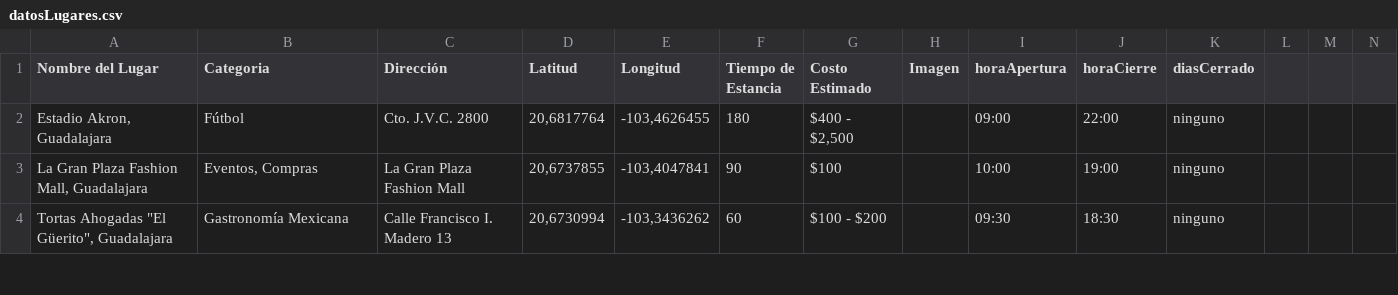
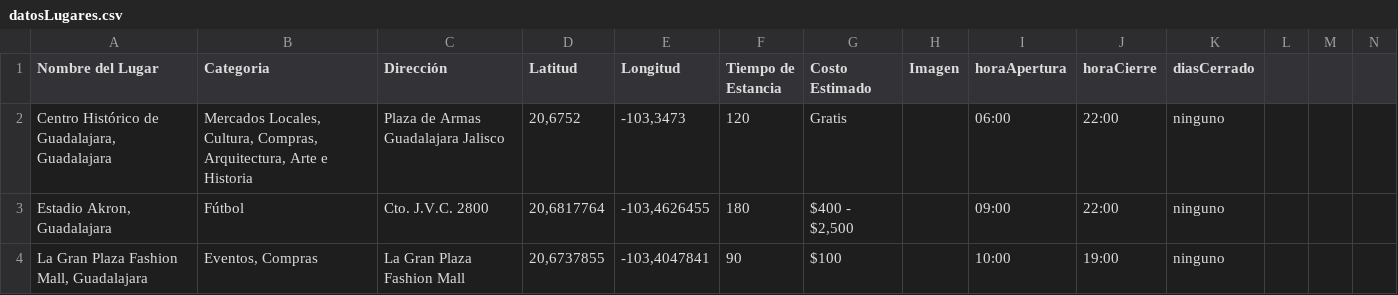
Before and after one commit to saggomezz/IA-RoutingEngine, a CSV file: datosLugares.csv, drawn as a sheet; only a part is shown; the shorter side is filled out with more unchanged rows; rows hold the shown columns only; the diff names each change by its address in the sheet, - before the commit and + after, or states it on an @@ line.

Commit message:
Agregar intereses Comida de calle y Mercados Locales; Centro Historico GDL al CSV; taxonomy actualizada

```diff
--- a/datosLugares.csv
+++ b/datosLugares.csv
+row 2: Centro Histórico de Guadalajara, Guadalajara | Mercados Locales, Cultura, Compras, Arquitectura, Arte e Historia | Plaza de Armas Guadalajara Jalisco | 20,6752 | -103,3473 | 120 | Gratis |  | 06:00 | 22:00 | ninguno
```
Also changed, not shown: 2 other files.
